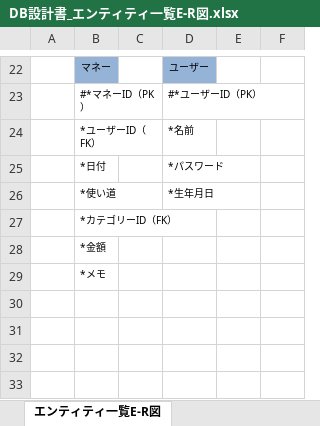
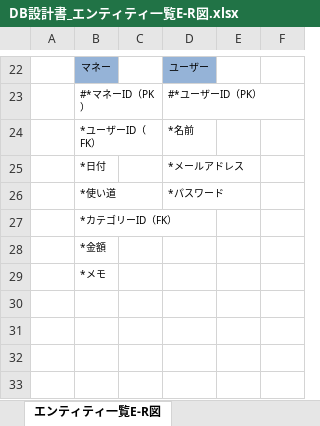
Before and after one commit to Aoi1591/final, an Excel workbook: DB設計書_エンティティ一覧E-R図.xlsx, sheet エンティティ一覧E-R図, drawn as a sheet; only a part is shown, gaps mark what is left out; values as stored, in another font and other column widths than the file's, no borders; charts and pictures not drawn; the diff names each change by its address in the sheet, - before the commit and + after, or states it on an @@ line.

```diff
--- a/DB設計書_エンティティ一覧E-R図.xlsx (sheet エンティティ一覧E-R図)
+++ b/DB設計書_エンティティ一覧E-R図.xlsx (sheet エンティティ一覧E-R図)
-D25: *パスワード
+D25: *メールアドレス
-D26: *生年月日
+D26: *パスワード
```
Also changed, not shown: charts or pictures, 3 other files.
